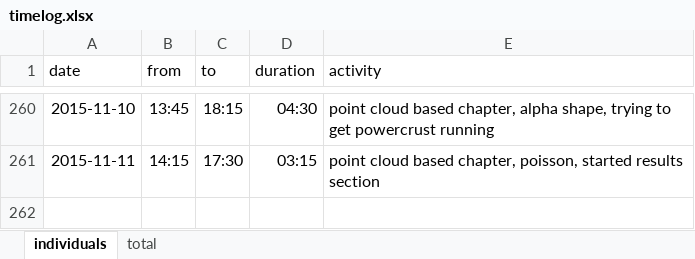
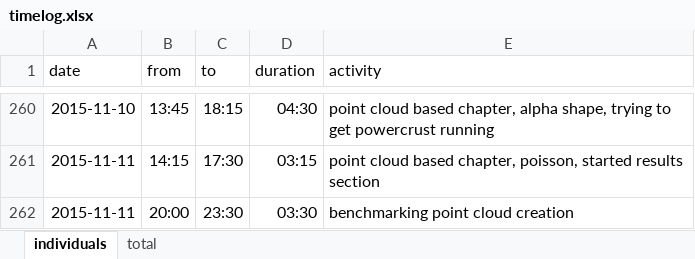
Before and after one commit to bernhardmgruber/master_thesis, an Excel workbook: documents/timelog.xlsx, sheet individuals, drawn as a sheet; only a part is shown, gaps mark what is left out; values as stored, in another font and other column widths than the file's, no borders; the diff names each change by its address in the sheet, - before the commit and + after, or states it on an @@ line.

Commit message:
timelog

```diff
--- a/documents/timelog.xlsx (sheet individuals)
+++ b/documents/timelog.xlsx (sheet individuals)
+row 262: 2015-11-11 | 20:00 | 23:30 | 03:30 | benchmarking point cloud creation
```
Also changed, not shown: sheet total.
